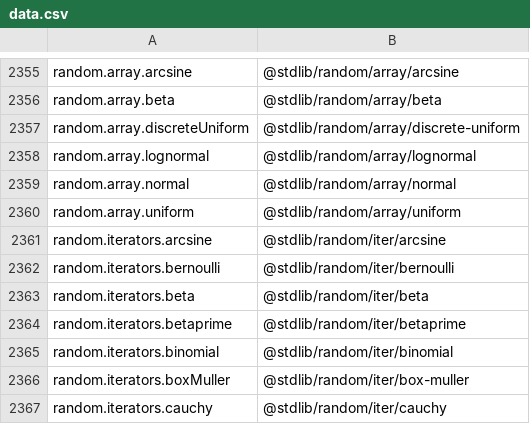
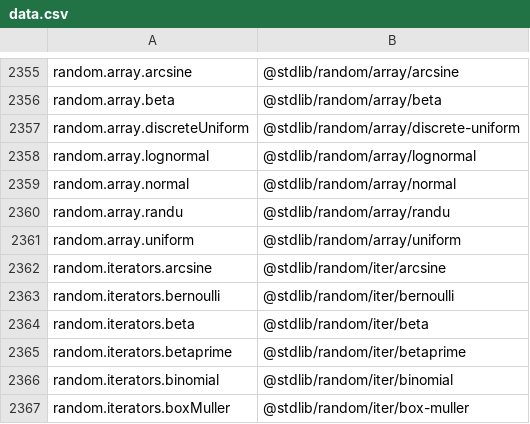
Before and after one commit to stdlib-js/namespace, a CSV file: alias2pkg/data/data.csv, drawn as a sheet; only a part is shown, gaps mark what is left out; the shorter side is filled out with more unchanged rows; the diff names each change by its address in the sheet, - before the commit and + after, or states it on an @@ line.

```diff
--- a/alias2pkg/data/data.csv
+++ b/alias2pkg/data/data.csv
+row 2360: random.array.randu | @stdlib/random/array/randu
```
Also changed, not shown: alias2related/data/data.csv, alias2standalone/data/data.csv, 14 other files.
